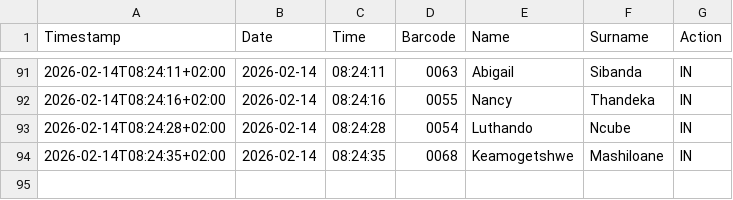
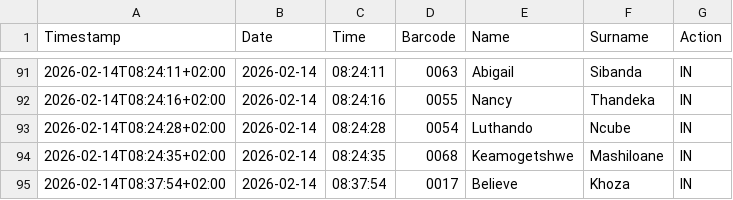
Before and after one commit to Thoko654/Attendance-Register-, a CSV file: data/attendance_log.csv, drawn as a sheet; only a part is shown, gaps mark what is left out.

Commit message:
Update data/attendance_log.csv

```diff
--- a/data/attendance_log.csv
+++ b/data/attendance_log.csv
@@ -94 +94,2 @@ Timestamp,Date,Time,Barcode,Name,Surname,Action
 2026-02-14T08:24:35+02:00,2026-02-14,08:24:35,0068,Keamogetshwe,Mashiloane,IN
+2026-02-14T08:37:54+02:00,2026-02-14,08:37:54,0017,Believe,Khoza,IN
```
